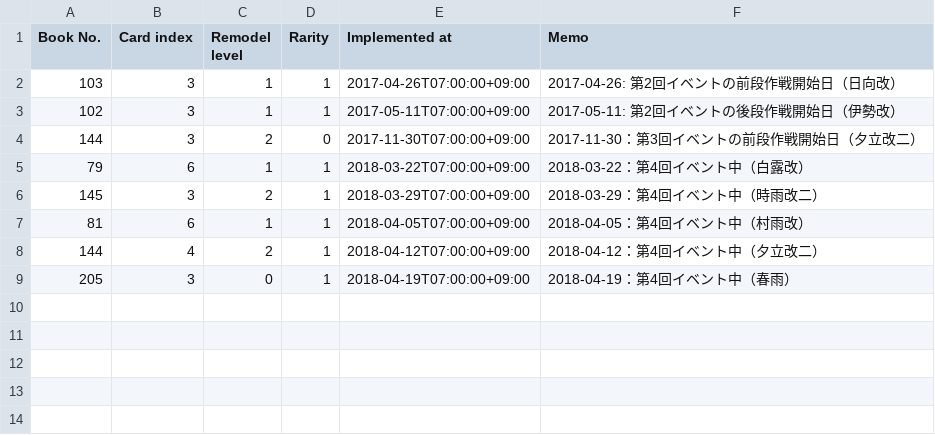
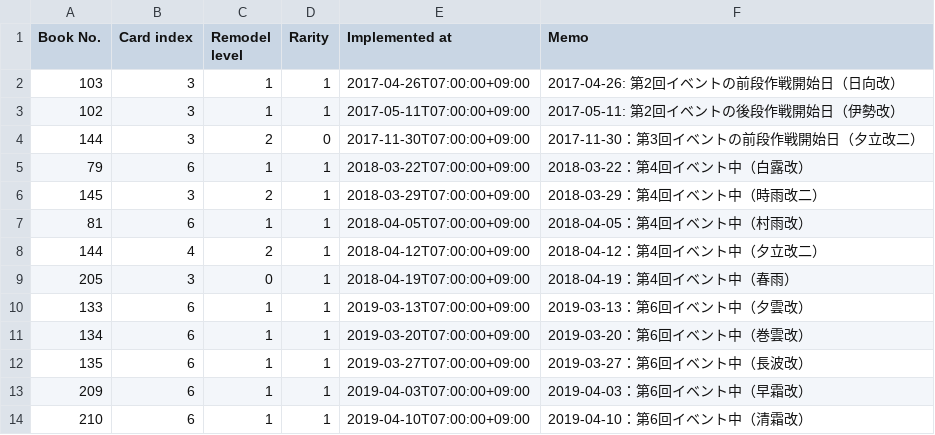
Before and after one commit to muziyoshiz/admiral_stats, a CSV file: db/seeds/special_ship_masters.utf8.csv, drawn as a sheet; the diff names each change by its address in the sheet, - before the commit and + after, or states it on an @@ line.

```diff
--- a/db/seeds/special_ship_masters.utf8.csv
+++ b/db/seeds/special_ship_masters.utf8.csv
+row 10: 133 | 6 | 1 | 1 | 2019-03-13T07:00:00+09:00 | 2019-03-13：第6回イベント中（夕雲改）
+row 11: 134 | 6 | 1 | 1 | 2019-03-20T07:00:00+09:00 | 2019-03-20：第6回イベント中（巻雲改）
+row 12: 135 | 6 | 1 | 1 | 2019-03-27T07:00:00+09:00 | 2019-03-27：第6回イベント中（長波改）
+row 13: 209 | 6 | 1 | 1 | 2019-04-03T07:00:00+09:00 | 2019-04-03：第6回イベント中（早霜改）
+row 14: 210 | 6 | 1 | 1 | 2019-04-10T07:00:00+09:00 | 2019-04-10：第6回イベント中（清霜改）
```
Also changed, not shown: db/seeds/ship_masters.csv, db/seeds/ship_masters.utf8.csv, 1 other file.
